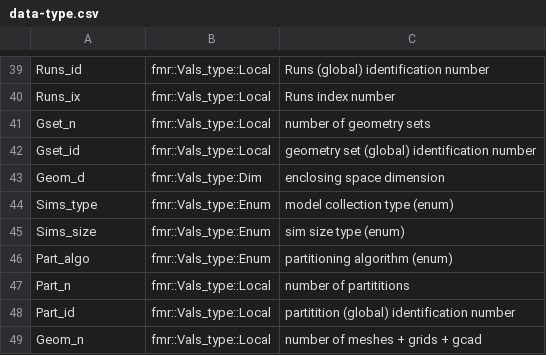
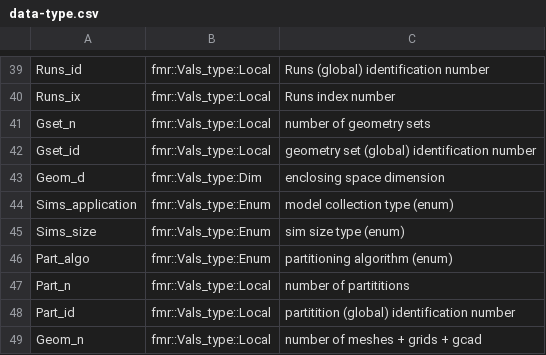
Before and after one commit to waggyz/femera-mini-app, a CSV file: data/src/data-type.csv, drawn as a sheet; only a part is shown, gaps mark what is left out; the diff names each change by its address in the sheet, - before the commit and + after, or states it on an @@ line.

```diff
--- a/data/src/data-type.csv
+++ b/data/src/data-type.csv
-A44: Sims_type
+A44: Sims_application
```
Also changed, not shown: data/src/femera-i7-12800H-build-stats.csv, 10 other files.
